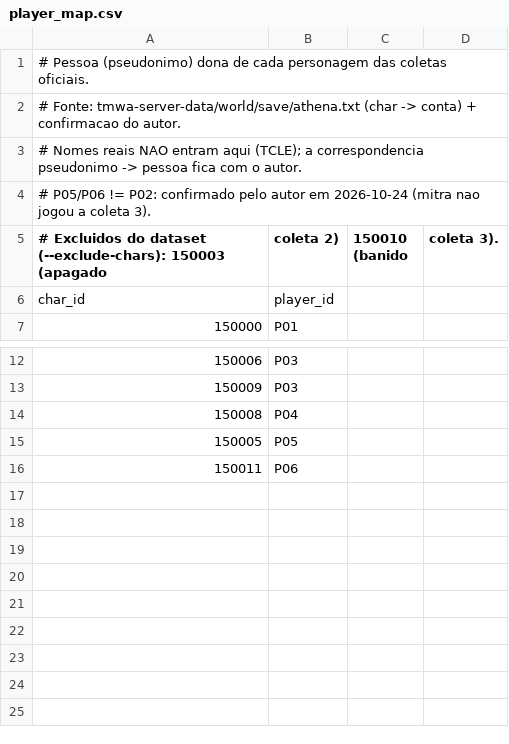
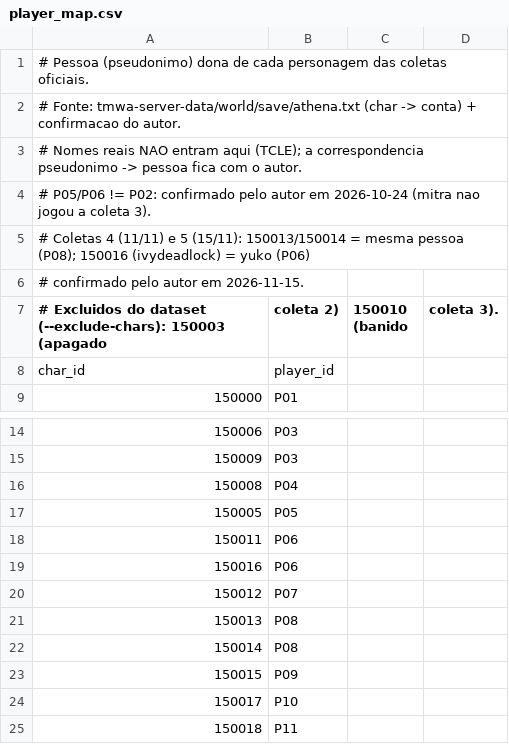
Before and after one commit to kisalto/client-side-player-prediction, a CSV file: app/pipeline/player_map.csv, drawn as a sheet; only a part is shown, gaps mark what is left out; the diff names each change by its address in the sheet, - before the commit and + after, or states it on an @@ line.

```diff
--- a/app/pipeline/player_map.csv
+++ b/app/pipeline/player_map.csv
+row 5: # Coletas 4 (11/11) e 5 (15/11): 150013/150014 = mesma pessoa (P08); 150016 (ivydeadlock) = yuko (P06)
+row 6: # confirmado pelo autor em 2026-11-15.
+row 19: 150016 | P06
+row 20: 150012 | P07
+row 21: 150013 | P08
+row 22: 150014 | P08
+row 23: 150015 | P09
+row 24: 150017 | P10
+row 25: 150018 | P11
```
Also changed, not shown: 3 other files.
